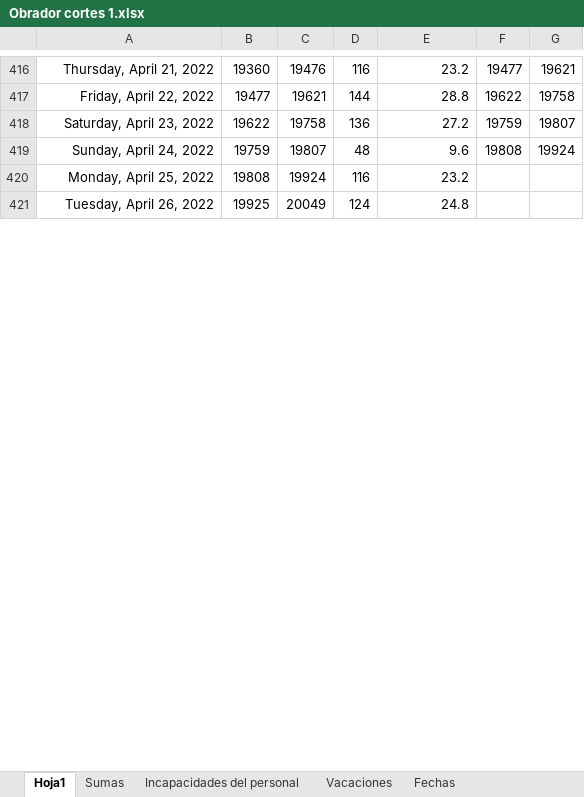
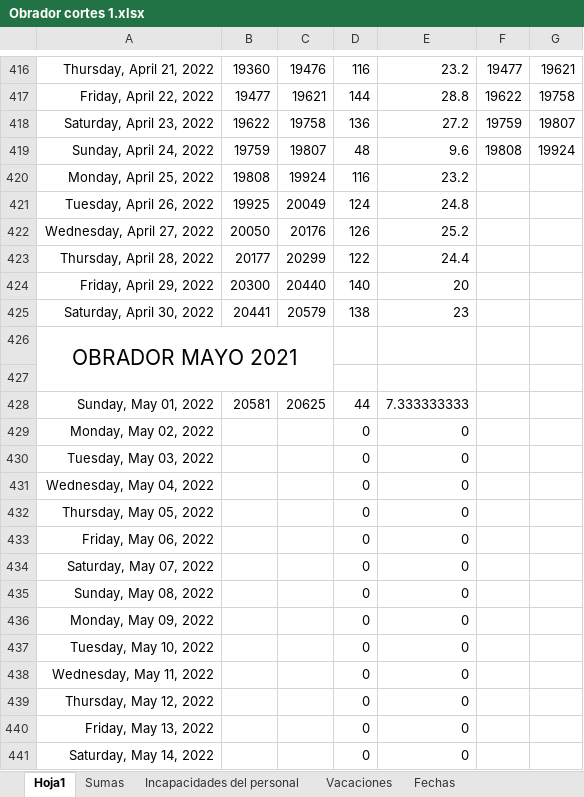
Before and after one commit to Hydra9999414/Cortes, an Excel workbook: Obrador cortes 1.xlsx, sheet Hoja1, drawn as a sheet; only a part is shown, gaps mark what is left out; values as stored, in another font and other column widths than the file's, no borders; the diff covers the shown part only; the diff names each change by its address in the sheet, - before the commit and + after, or states it on an @@ line.

Commit message:
0000

```diff
--- a/Obrador cortes 1.xlsx (sheet Hoja1)
+++ b/Obrador cortes 1.xlsx (sheet Hoja1)
+row 422: Wednesday, April 27, 2022 | 20050 | 20176 | 126 | 25.2
+row 423: Thursday, April 28, 2022 | 20177 | 20299 | 122 | 24.4
+row 424: Friday, April 29, 2022 | 20300 | 20440 | 140 | 20
+row 425: Saturday, April 30, 2022 | 20441 | 20579 | 138 | 23
+row 426: OBRADOR MAYO 2021
+row 427: (empty)
+row 428: Sunday, May 01, 2022 | 20581 | 20625 | 44 | 7.333333333
+row 429: Monday, May 02, 2022 |  |  | 0 | 0
+row 430: Tuesday, May 03, 2022 |  |  | 0 | 0
+row 431: Wednesday, May 04, 2022 |  |  | 0 | 0
+row 432: Thursday, May 05, 2022 |  |  | 0 | 0
+row 433: Friday, May 06, 2022 |  |  | 0 | 0
+row 434: Saturday, May 07, 2022 |  |  | 0 | 0
+row 435: Sunday, May 08, 2022 |  |  | 0 | 0
+row 436: Monday, May 09, 2022 |  |  | 0 | 0
+row 437: Tuesday, May 10, 2022 |  |  | 0 | 0
+row 438: Wednesday, May 11, 2022 |  |  | 0 | 0
+row 439: Thursday, May 12, 2022 |  |  | 0 | 0
+row 440: Friday, May 13, 2022 |  |  | 0 | 0
+row 441: Saturday, May 14, 2022 |  |  | 0 | 0
```
Also changed, not shown: 13 added rows and 5 edited cells elsewhere in this sheet, sheet Sumas, formulas that keep their value.
